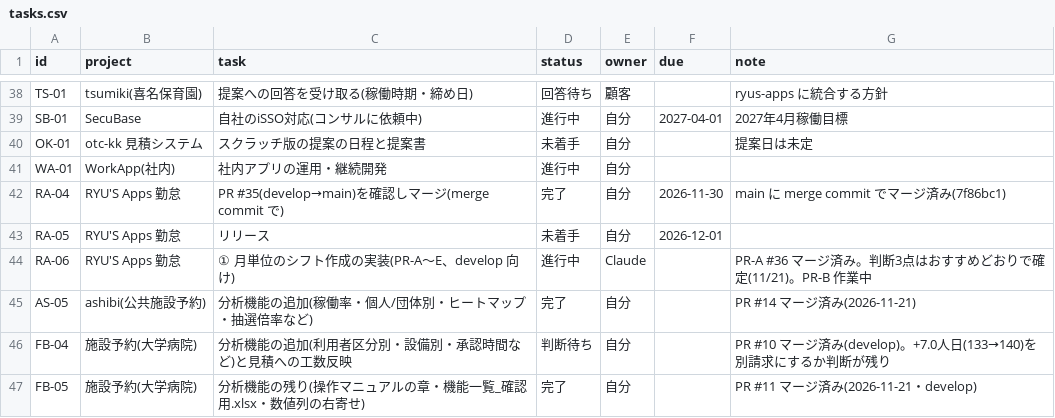
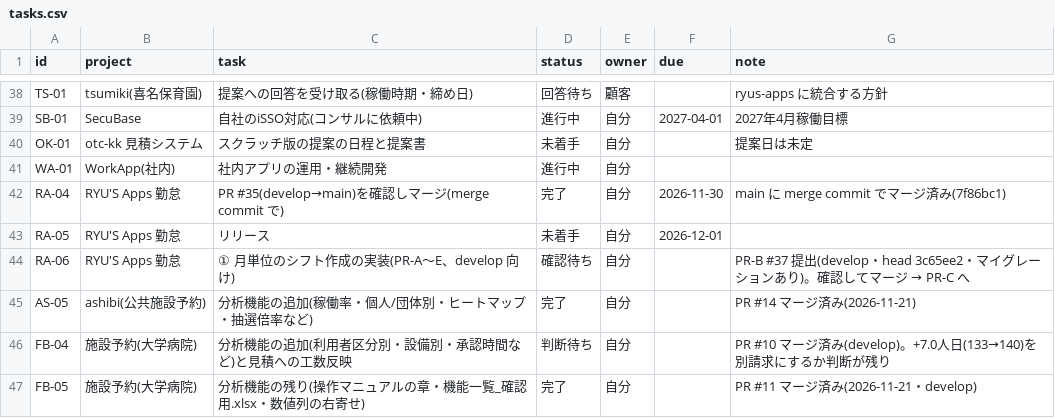
Before and after one commit to t-shiroma/mypro, a CSV file: board/tasks.csv, drawn as a sheet; only a part is shown, gaps mark what is left out.

```diff
--- a/board/tasks.csv
+++ b/board/tasks.csv
@@ -43,3 +43,3 @@ RA-04,RYU'S Apps 勤怠,PR #35(develop→main)を確認しマージ(merge commit
 RA-05,RYU'S Apps 勤怠,リリース,未着手,自分,2026-12-01,
-RA-06,RYU'S Apps 勤怠,① 月単位のシフト作成の実装(PR-A〜E、develop 向け),進行中,Claude,,PR-A #36 マージ済み。判断3点はおすすめどおりで確定(11/21)。PR-B 作業中
+RA-06,RYU'S Apps 勤怠,① 月単位のシフト作成の実装(PR-A〜E、develop 向け),確認待ち,自分,,PR-B #37 提出(develop・head 3c65ee2・マイグレーションあり)。確認してマージ → PR-C へ
 AS-05,ashibi(公共施設予約),分析機能の追加(稼働率・個人/団体別・ヒートマップ・抽選倍率など),完了,自分,,PR #14 マージ済み(2026-11-21)
```
Also changed, not shown: 2 other files.
